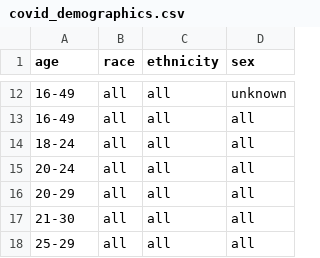
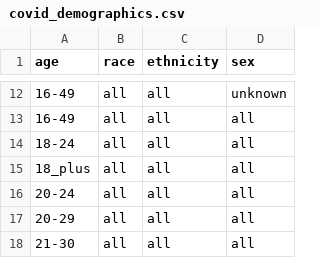
Before and after one commit to act-now-coalition/can-scrapers, a CSV file: can_tools/bootstrap_data/covid_demographics.csv, drawn as a sheet; only a part is shown, gaps mark what is left out; the shorter side is filled out with more unchanged rows; the diff names each change by its address in the sheet, - before the commit and + after, or states it on an @@ line.

Commit message:
Add CDC county vaccine data

```diff
--- a/can_tools/bootstrap_data/covid_demographics.csv
+++ b/can_tools/bootstrap_data/covid_demographics.csv
+row 15: 18_plus | all | all | all
```
Also changed, not shown: 1 other file.
